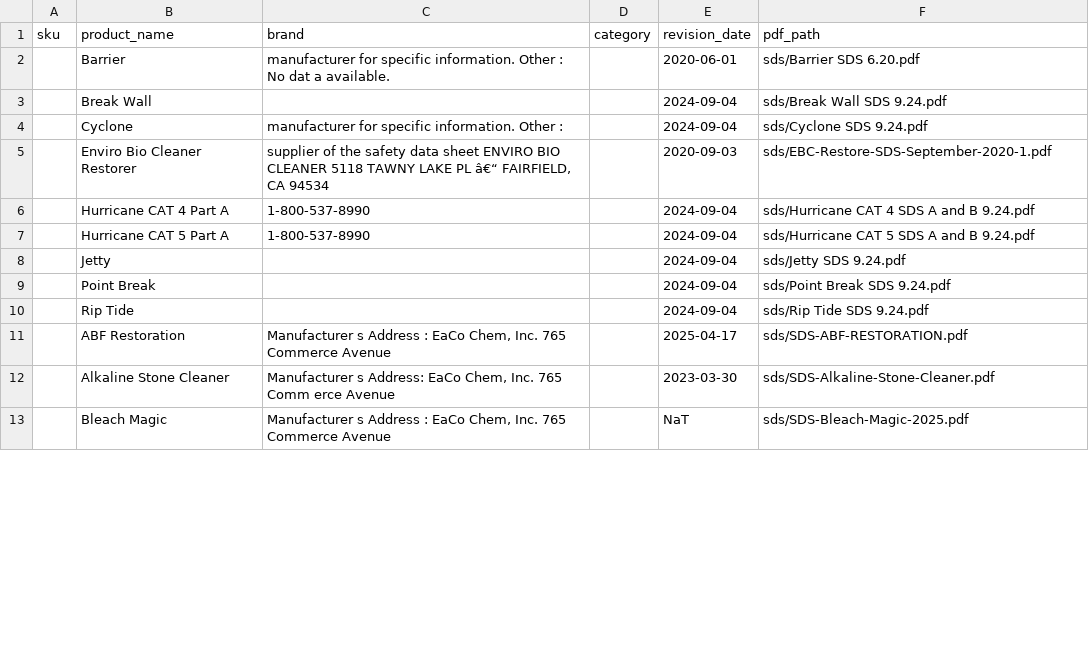
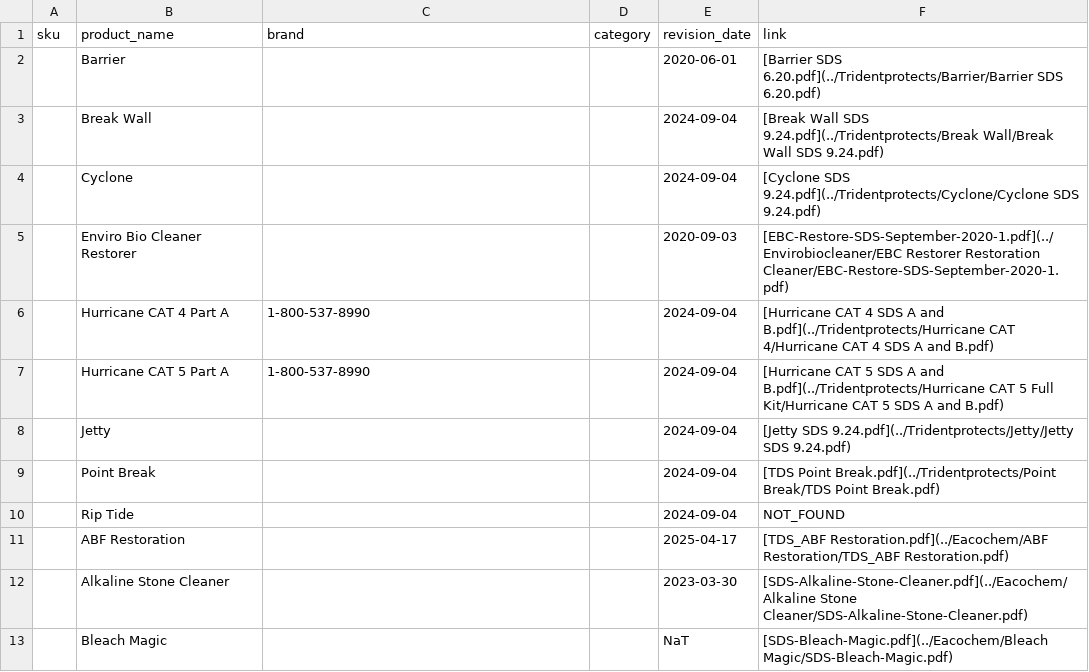
Before and after one commit to ThatThadGuy/SDS, a CSV file: docs/assets/tables/sds.csv, drawn as a sheet; only a part is shown; the diff covers the shown part only.

```diff
--- a/docs/assets/tables/sds.csv
+++ b/docs/assets/tables/sds.csv
@@ -1,13 +1,13 @@
-sku,product_name,brand,category,revision_date,pdf_path
-,Barrier,manufacturer for specific information. Other : No dat a available.,,2020-06-01,sds/Barrier SDS 6.20.pdf
-,Break Wall,,,2024-09-04,sds/Break Wall SDS 9.24.pdf
-,Cyclone,manufacturer for specific information.  Other :,,2024-09-04,sds/Cyclone SDS 9.24.pdf
-,Enviro Bio Cleaner Restorer,"supplier of the safety data sheet ENVIRO BIO  CLEANER 5118 TAWNY LAKE PL â€“ FAIRFIELD, CA 94534",,2020-09-03,sds/EBC-Restore-SDS-September-2020-1.pdf
-,Hurricane CAT 4 Part A,1-800-537-8990,,2024-09-04,sds/Hurricane CAT 4 SDS A and B 9.24.pdf
-,Hurricane CAT 5 Part A,1-800-537-8990,,2024-09-04,sds/Hurricane CAT 5 SDS A and B 9.24.pdf
-,Jetty,,,2024-09-04,sds/Jetty SDS 9.24.pdf
-,Point Break,,,2024-09-04,sds/Point Break SDS 9.24.pdf
-,Rip Tide,,,2024-09-04,sds/Rip Tide SDS 9.24.pdf
-,ABF Restoration,"Manufacturer s Address : EaCo Chem, Inc. 765 Commerce Avenue",,2025-04-17,sds/SDS-ABF-RESTORATION.pdf
-,Alkaline Stone Cleaner,"Manufacturer s Address: EaCo Chem, Inc. 765 Comm erce Avenue",,2023-03-30,sds/SDS-Alkaline-Stone-Cleaner.pdf
-,Bleach Magic,"Manufacturer s Address : EaCo Chem, Inc. 765 Commerce Avenue",,NaT,sds/SDS-Bleach-Magic-2025.pdf
+sku,product_name,brand,category,revision_date,link
+,Barrier,,,2020-06-01,[Barrier SDS 6.20.pdf](../Tridentprotects/Barrier/Barrier SDS 6.20.pdf)
+,Break Wall,,,2024-09-04,[Break Wall SDS 9.24.pdf](../Tridentprotects/Break Wall/Break Wall SDS 9.24.pdf)
+,Cyclone,,,2024-09-04,[Cyclone SDS 9.24.pdf](../Tridentprotects/Cyclone/Cyclone SDS 9.24.pdf)
+,Enviro Bio Cleaner Restorer,,,2020-09-03,[EBC-Restore-SDS-September-2020-1.pdf](../Envirobiocleaner/EBC Restorer Restoration Cleaner/EBC-Restore-SDS-September-2020-1.pdf)
+,Hurricane CAT 4 Part A,1-800-537-8990,,2024-09-04,[Hurricane CAT 4 SDS A and B.pdf](../Tridentprotects/Hurricane CAT 4/Hurricane CAT 4 SDS A and B.pdf)
+,Hurricane CAT 5 Part A,1-800-537-8990,,2024-09-04,[Hurricane CAT 5 SDS A and B.pdf](../Tridentprotects/Hurricane CAT 5  Full Kit/Hurricane CAT 5 SDS A and B.pdf)
+,Jetty,,,2024-09-04,[Jetty SDS 9.24.pdf](../Tridentprotects/Jetty/Jetty SDS 9.24.pdf)
+,Point Break,,,2024-09-04,[TDS Point Break.pdf](../Tridentprotects/Point Break/TDS Point Break.pdf)
+,Rip Tide,,,2024-09-04,NOT_FOUND
+,ABF Restoration,,,2025-04-17,[TDS_ABF Restoration.pdf](../Eacochem/ABF Restoration/TDS_ABF Restoration.pdf)
+,Alkaline Stone Cleaner,,,2023-03-30,[SDS-Alkaline-Stone-Cleaner.pdf](../Eacochem/Alkaline Stone Cleaner/SDS-Alkaline-Stone-Cleaner.pdf)
+,Bleach Magic,,,NaT,[SDS-Bleach-Magic.pdf](../Eacochem/Bleach Magic/SDS-Bleach-Magic.pdf)
```
Also changed, not shown: 3 added rows, 3 removed rows and 85 edited cells elsewhere in this file.
